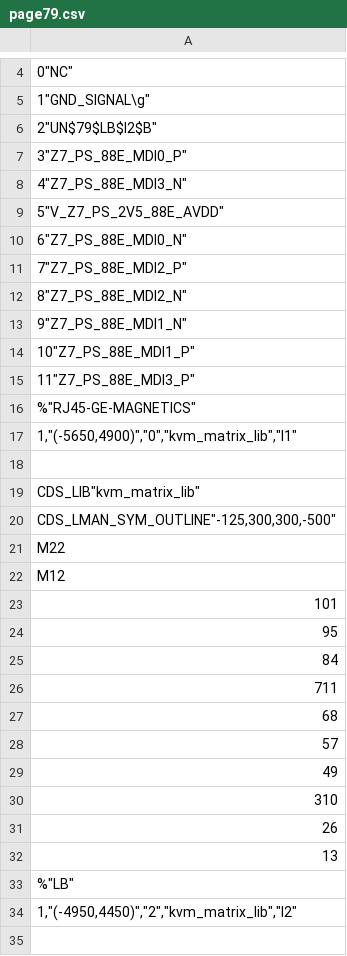
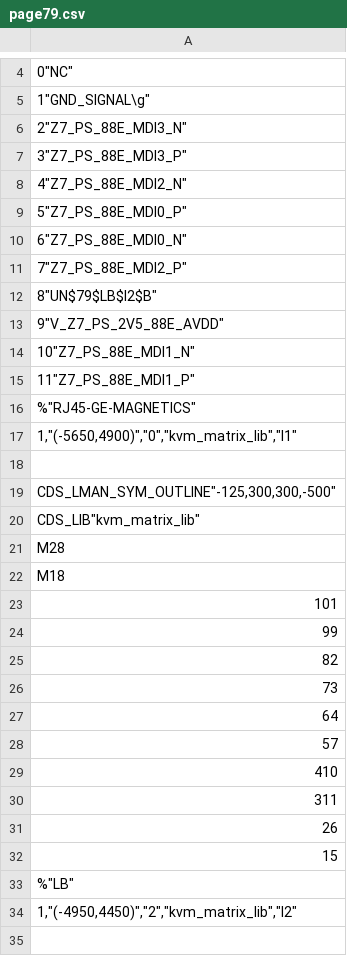
Before and after one commit to McDeggy/KVM_prototype, a CSV file: schemtic/sch/worklib/kvm_prototype/sch_1/page79.csv, drawn as a sheet; only a part is shown, gaps mark what is left out; removed rows and columns are numbered as before the commit, all else as after; the diff covers the shown part only; the diff names each change by its address in the sheet, - before the commit and + after, or states it on an @@ line.

```diff
--- a/schemtic/sch/worklib/kvm_prototype/sch_1/page79.csv
+++ b/schemtic/sch/worklib/kvm_prototype/sch_1/page79.csv
-A6: 2"UN$79$LB$I2$B"
+A6: 2"Z7_PS_88E_MDI3_N"
-A7: 3"Z7_PS_88E_MDI0_P"
+A7: 3"Z7_PS_88E_MDI3_P"
-A8: 4"Z7_PS_88E_MDI3_N"
+A8: 4"Z7_PS_88E_MDI2_N"
-A9: 5"V_Z7_PS_2V5_88E_AVDD"
+A9: 5"Z7_PS_88E_MDI0_P"
-A12: 8"Z7_PS_88E_MDI2_N"
+A12: 8"UN$79$LB$I2$B"
-A13: 9"Z7_PS_88E_MDI1_N"
+A13: 9"V_Z7_PS_2V5_88E_AVDD"
-A14: 10"Z7_PS_88E_MDI1_P"
+A14: 10"Z7_PS_88E_MDI1_N"
-A15: 11"Z7_PS_88E_MDI3_P"
+A15: 11"Z7_PS_88E_MDI1_P"
+row 19: CDS_LMAN_SYM_OUTLINE"-125,300,300,-500"
-A21: CDS_LMAN_SYM_OUTLINE"-125,300,300,-500"
+A21: M28
-A22: M22
+A22: M18
-row 22: M12
-A24: 95
+A24: 99
-A25: 84
+A25: 82
-A26: 711
+A26: 73
-A27: 68
+A27: 64
-A29: 49
+A29: 410
-A30: 310
+A30: 311
-A32: 13
+A32: 15
```
Also changed, not shown: 1 added row, 1 removed row, 4 moved rows and 1 edited cell elsewhere in this file, schemtic/sch/worklib/kvm_prototype/sch_1/page88.csv, schemtic/sch/worklib/kvm_prototype/sch_1/page95.csv, 30 other files.
